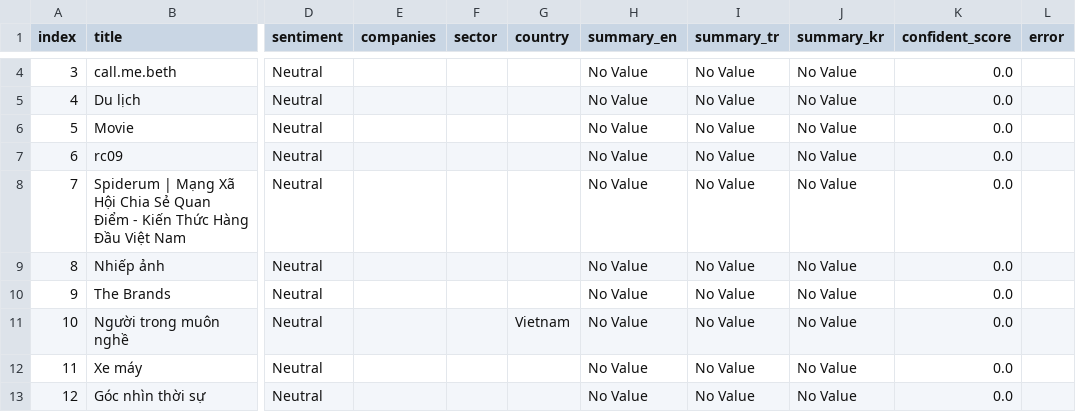
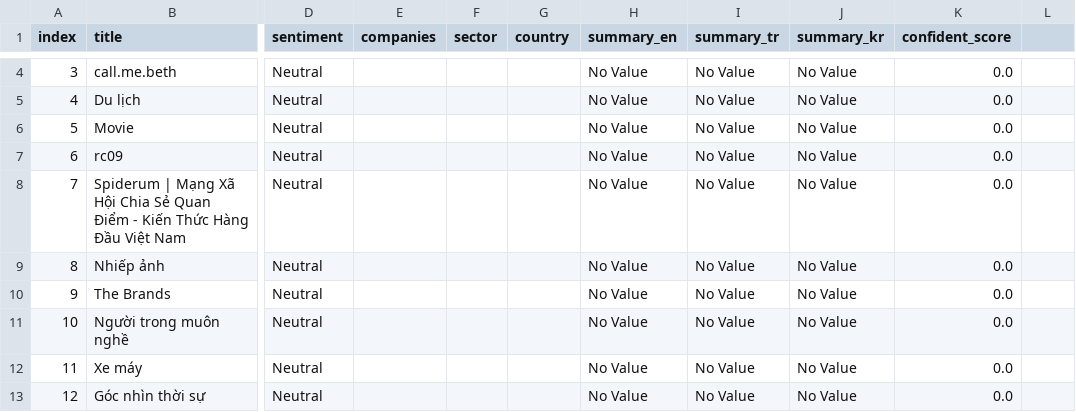
Before and after one commit to LongAiden/news-classification, a CSV file: csv/analysis_results.csv, drawn as a sheet; only a part is shown, gaps mark what is left out; the diff covers the shown part only; the diff names each change by its address in the sheet, - before the commit and + after, or states it on an @@ line.

Commit message:
Update results sample

```diff
--- a/csv/analysis_results.csv
+++ b/csv/analysis_results.csv
-L1: error
+L1: (empty)
-G11 (country): Vietnam
+G11 (country): (empty)
```
Also changed, not shown: 69 edited cells elsewhere in this file.
